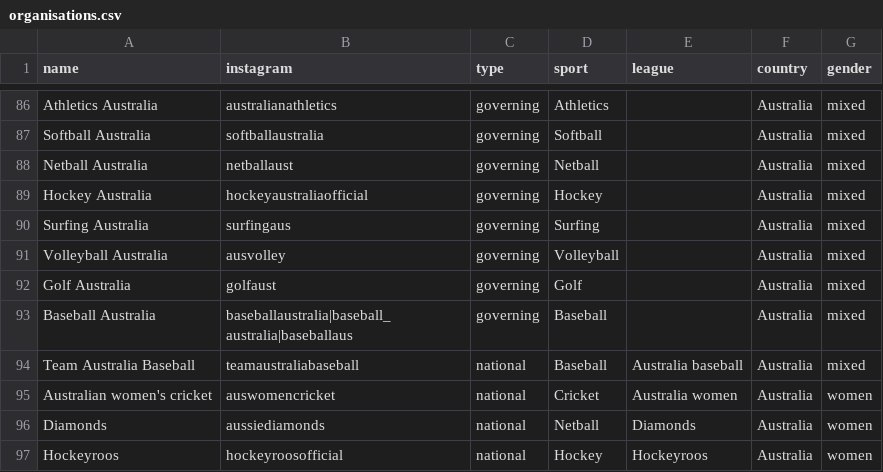
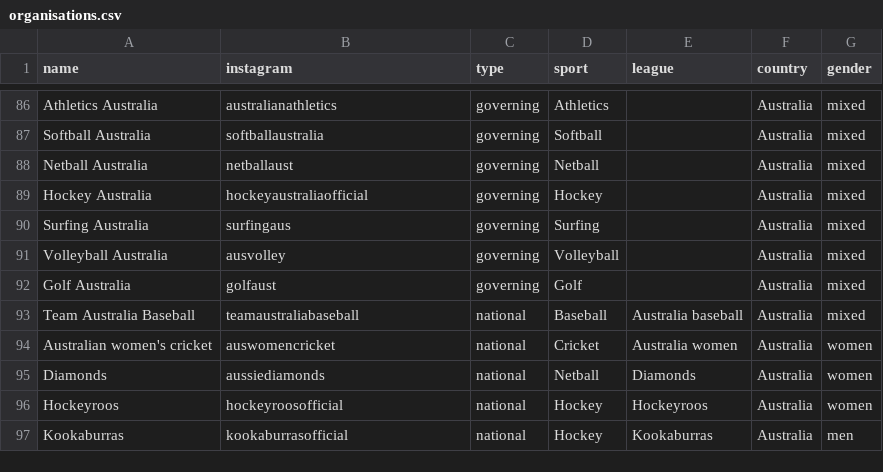
Before and after one commit to YosemiteDan/SocialRankingsV2, a CSV file: data/organisations.csv, drawn as a sheet; only a part is shown, gaps mark what is left out; the shorter side is filled out with more unchanged rows; the diff names each change by its address in the sheet, - before the commit and + after, or states it on an @@ line.

```diff
--- a/data/organisations.csv
+++ b/data/organisations.csv
-row 93: Baseball Australia | baseballaustralia|baseball_australia|baseballaus | governing | Baseball |  | Australia | mixed
```
Also changed, not shown: 1 other file.
